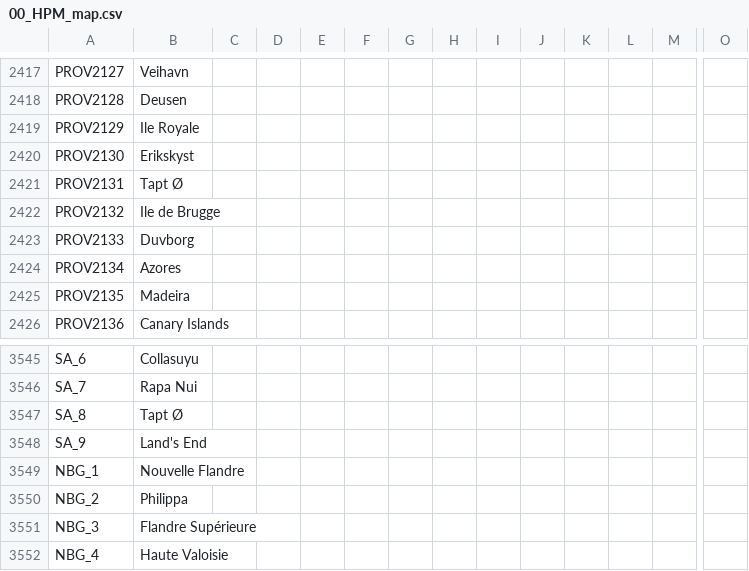
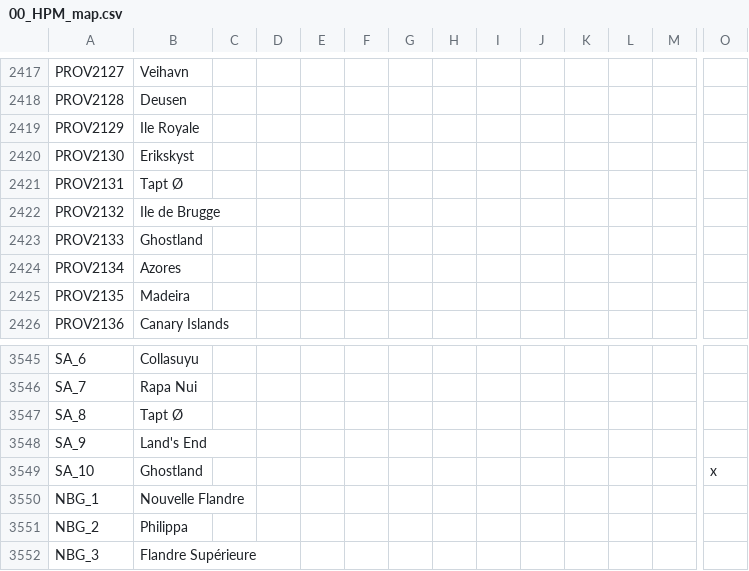
Before and after one commit to LargestLeader/PBW, a CSV file: localisation/00_HPM_map.csv, drawn as a sheet; only a part is shown, gaps mark what is left out; the shorter side is filled out with more unchanged rows; rows hold the shown columns only; the diff names each change by its address in the sheet, - before the commit and + after, or states it on an @@ line.

```diff
--- a/localisation/00_HPM_map.csv
+++ b/localisation/00_HPM_map.csv
-B2423: Duvborg
+B2423: Ghostland
+row 3549: SA_10 | Ghostland |  |  |  |  |  |  |  |  |  |  |  | x
```
Also changed, not shown: localisation/00_HPM_decisions.csv, 20 other files.
